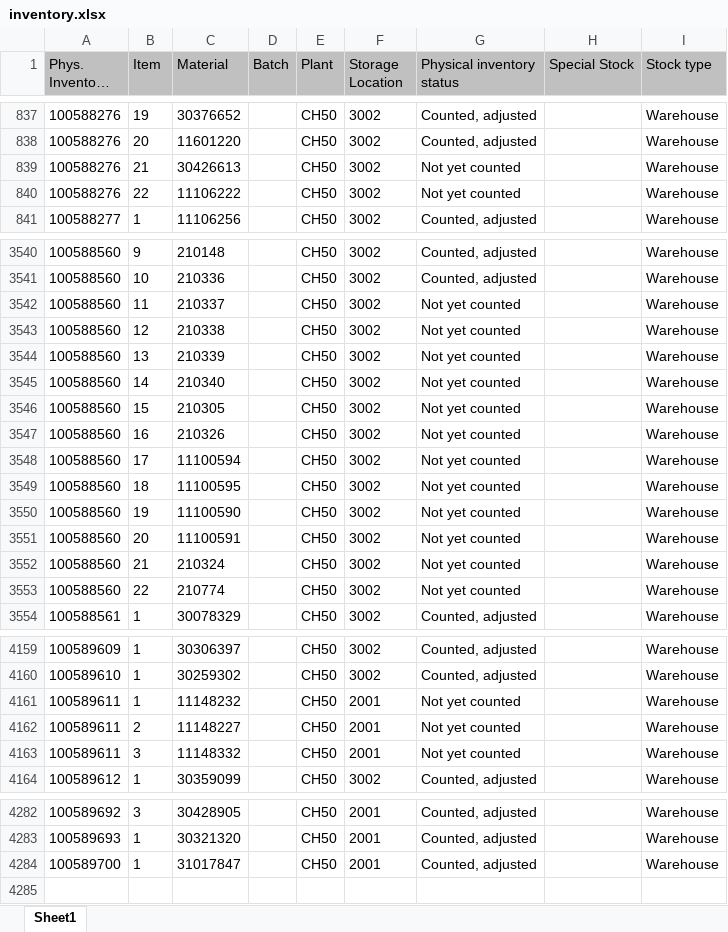
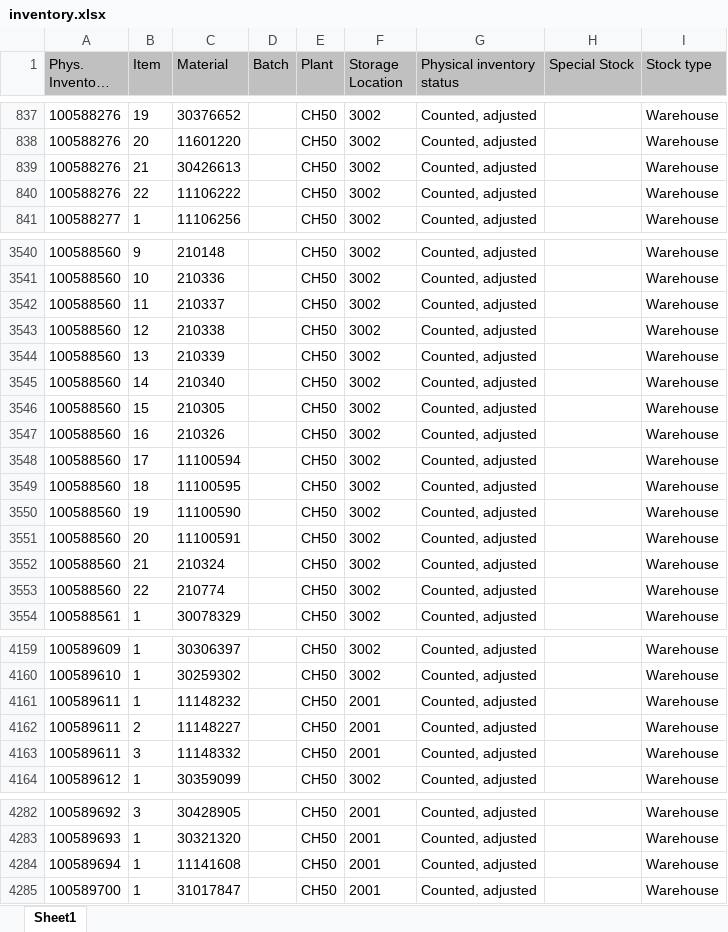
Before and after one commit to Karimbalestrero/Inventory-Dashboard, an Excel workbook: data/inventory.xlsx, sheet Sheet1, drawn as a sheet; only a part is shown, gaps mark what is left out; long unchanged cells end in …; values as stored, in another font and other column widths than the file's, no borders; the diff covers the shown part only; the diff names each change by its address in the sheet, - before the commit and + after, or states it on an @@ line.

Commit message:
Inventurdaten automatisch aktualisiert

```diff
--- a/data/inventory.xlsx (sheet Sheet1)
+++ b/data/inventory.xlsx (sheet Sheet1)
-G839:G840 (Physical inventory status): Not yet counted
+G839:G840 (Physical inventory status): Counted, adjusted
-G3542:G3553 (Physical inventory status): Not yet counted
+G3542:G3553 (Physical inventory status): Counted, adjusted
-G4161:G4163 (Physical inventory status): Not yet counted
+G4161:G4163 (Physical inventory status): Counted, adjusted
+row 4284: 100589694 | 1 | 11141608 |  | CH50 | 2001 | Counted, adjusted |  | Warehouse
```
Also changed, not shown: 6 edited cells elsewhere in this sheet.
